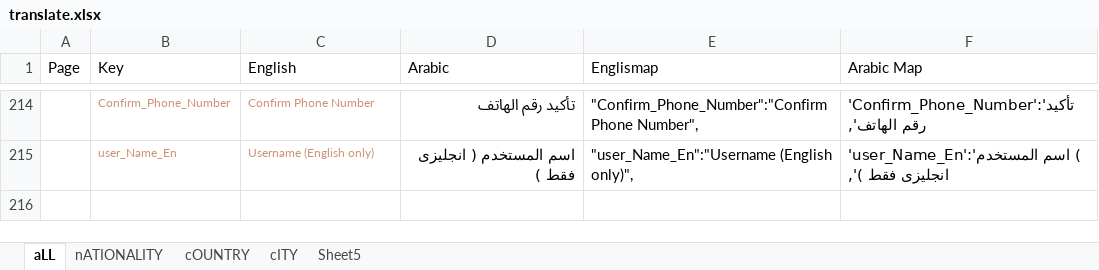
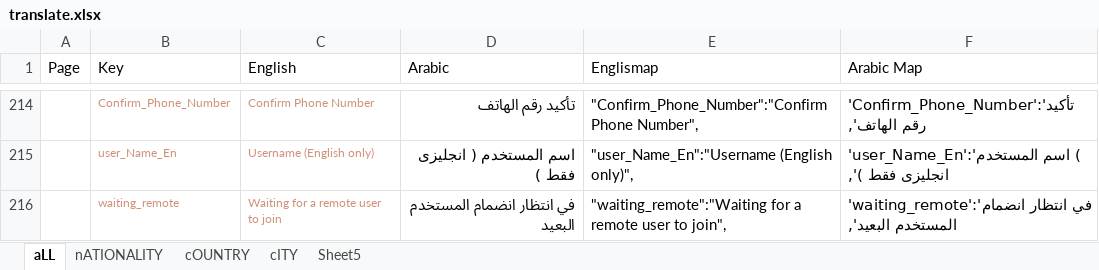
Before and after one commit to MedhatKhalifa/QuranSchool, an Excel workbook: translate.xlsx, sheet aLL, drawn as a sheet; only a part is shown, gaps mark what is left out; values as stored, in another font and other column widths than the file's, no borders; conditional formats not drawn; the diff names each change by its address in the sheet, - before the commit and + after, or states it on an @@ line.

```diff
--- a/translate.xlsx (sheet aLL)
+++ b/translate.xlsx (sheet aLL)
+row 216:  | waiting_remote | Waiting for a remote user to join | في انتظار انضمام المستخدم البعيد | "waiting_remote":"Waiting for a remote user to join", | 'waiting_remote':'في انتظار انضمام المستخدم البعيد',
```
Also changed, not shown: 5 other files.
